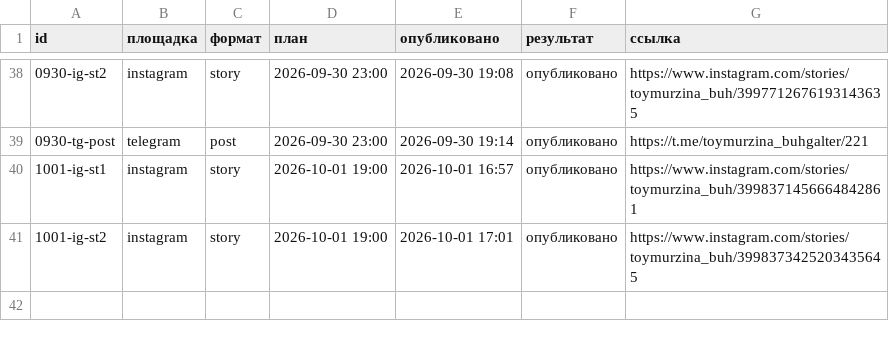
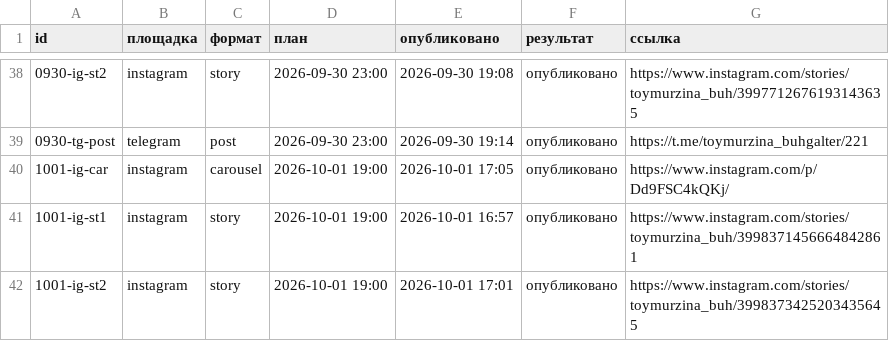
Before and after one commit to aksenovaa790-source/avtoposter, a CSV file: status.csv, drawn as a sheet; only a part is shown, gaps mark what is left out; the diff names each change by its address in the sheet, - before the commit and + after, or states it on an @@ line.

Commit message:
журнал: 2026-10-01 14:05 UTC

```diff
--- a/status.csv
+++ b/status.csv
+row 40: 1001-ig-car | instagram | carousel | 2026-10-01 19:00 | 2026-10-01 17:05 | опубликовано | https://www.instagram.com/p/Dd9FSC4kQKj/
```
